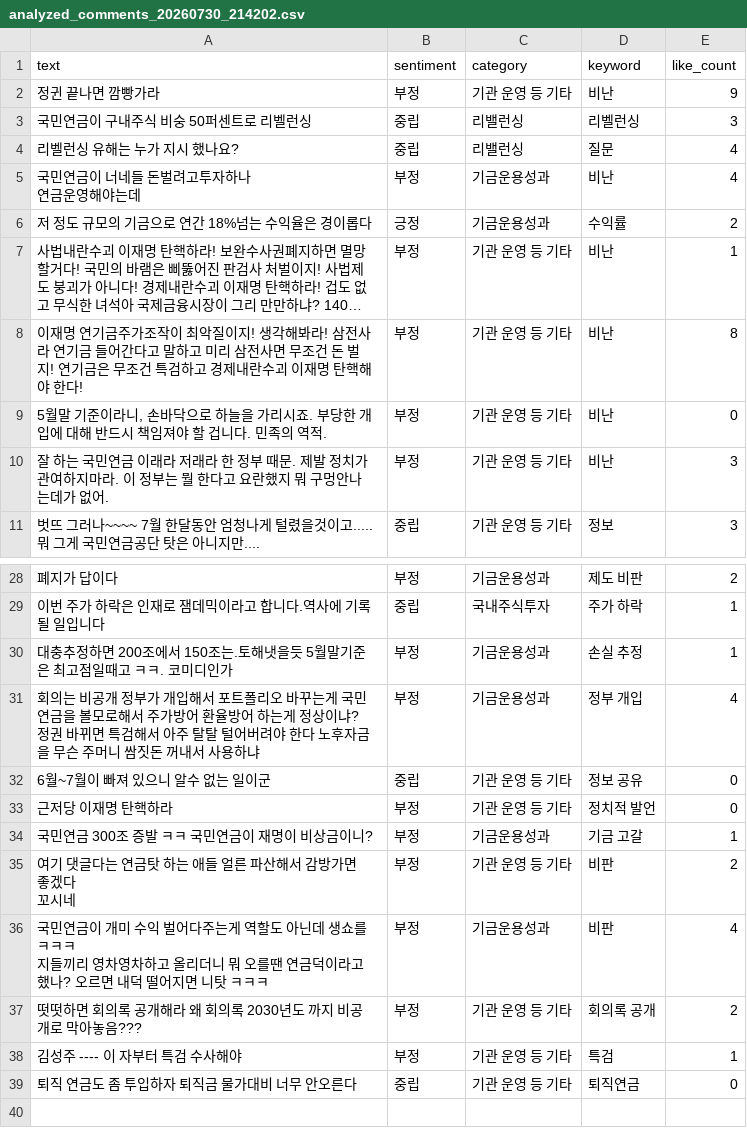
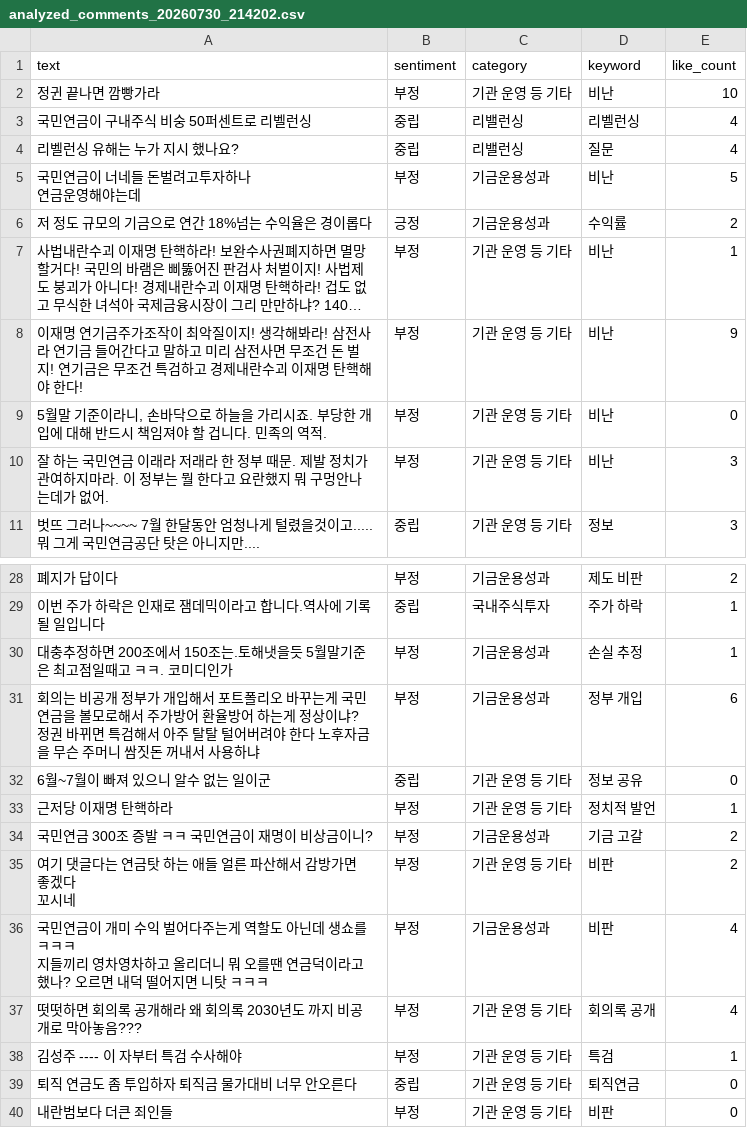
Before and after one commit to coatl47/youtube-comment-monitoring, a CSV file: analyzed_comments/analyzed_comments_20260730_214202.csv, drawn as a sheet; only a part is shown, gaps mark what is left out; long unchanged cells end in …; the diff covers the shown part only; the diff names each change by its address in the sheet, - before the commit and + after, or states it on an @@ line.

```diff
--- a/analyzed_comments/analyzed_comments_20260730_214202.csv
+++ b/analyzed_comments/analyzed_comments_20260730_214202.csv
-E2 (like_count): 9
+E2 (like_count): 10
-E3 (like_count): 3
+E3 (like_count): 4
-E5 (like_count): 4
+E5 (like_count): 5
-E8 (like_count): 8
+E8 (like_count): 9
-E31 (like_count): 4
+E31 (like_count): 6
-E33 (like_count): 0
+E33 (like_count): 1
-E34 (like_count): 1
+E34 (like_count): 2
-E37 (like_count): 2
+E37 (like_count): 4
+row 40: 내란범보다 더큰 죄인들 | 부정 | 기관 운영 등 기타 | 비판 | 0
```
Also changed, not shown: 3 edited cells elsewhere in this file, video_stats/video_stats_20260730_214202.csv, 1 other file.
